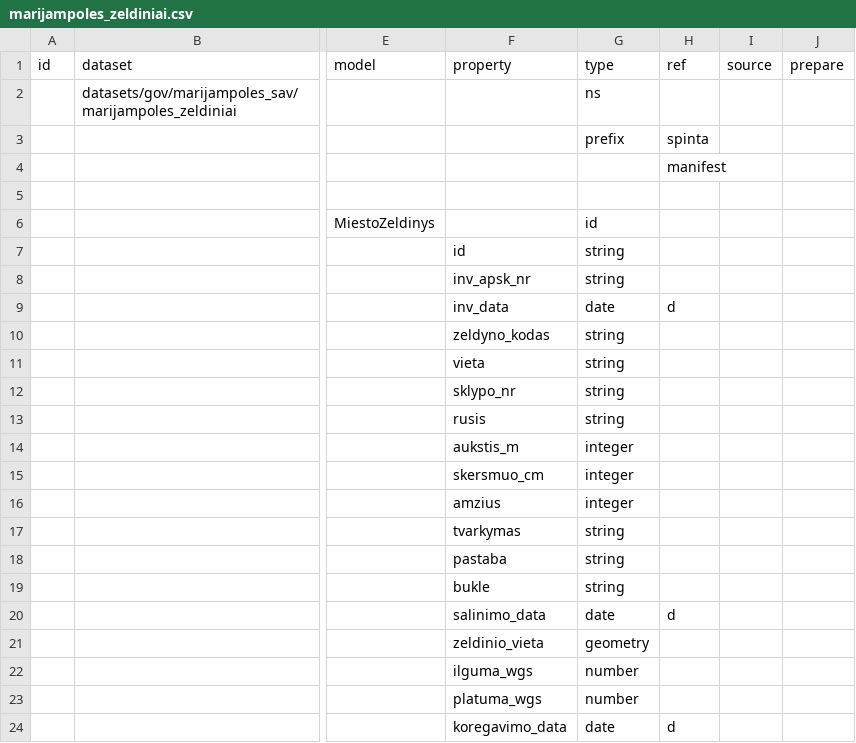
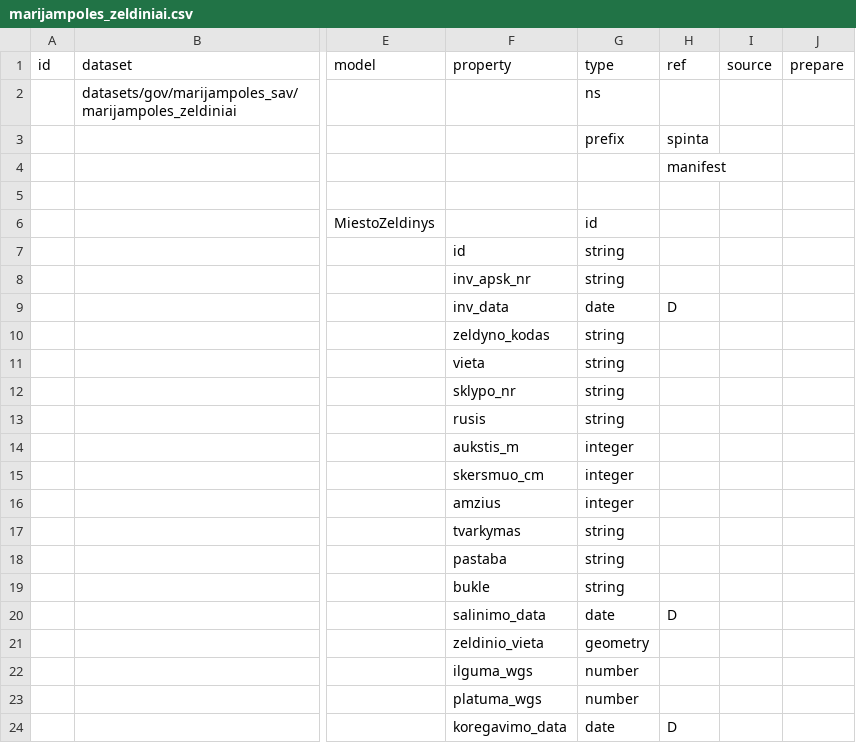
Before and after one commit to atviriduomenys/manifest, a CSV file: datasets/gov/marijampoles_sav/marijampoles_zeldiniai.csv, drawn as a sheet; only a part is shown, gaps mark what is left out; the diff names each change by its address in the sheet, - before the commit and + after, or states it on an @@ line.

Commit message:
Update marijampoles_zeldiniai.csv

```diff
--- a/datasets/gov/marijampoles_sav/marijampoles_zeldiniai.csv
+++ b/datasets/gov/marijampoles_sav/marijampoles_zeldiniai.csv
-H9 (ref): d
+H9 (ref): D
-H20 (ref): d
+H20 (ref): D
-H24 (ref): d
+H24 (ref): D
```
